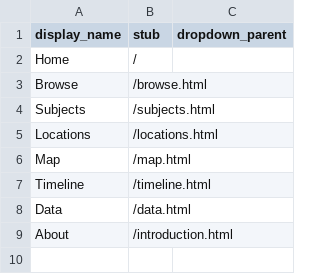
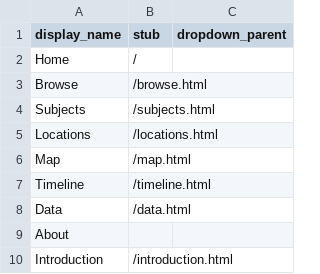
Before and after one commit to ojeblik/whileyouwerehere_draft, a CSV file: _data/config-nav.csv, drawn as a sheet.

Commit message:
updated config-nav.csv, About

```diff
--- a/_data/config-nav.csv
+++ b/_data/config-nav.csv
@@ -8,2 +8,3 @@ Timeline,/timeline.html,
 Data,/data.html,
-About,/introduction.html,
+About,,
+Introduction,/introduction.html,
```
